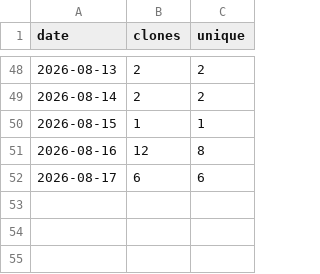
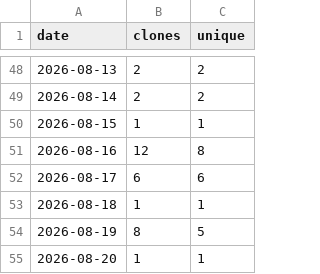
Before and after one commit to Prot10/MyTripPlanner, a CSV file: clones.csv, drawn as a sheet; only a part is shown, gaps mark what is left out.

```diff
--- a/clones.csv
+++ b/clones.csv
@@ -52 +52,4 @@ date,clones,unique
 "2026-08-17",6,6
+"2026-08-18",1,1
+"2026-08-19",8,5
+"2026-08-20",1,1
```
Also changed, not shown: totals.csv, views.csv, 3 other files.
